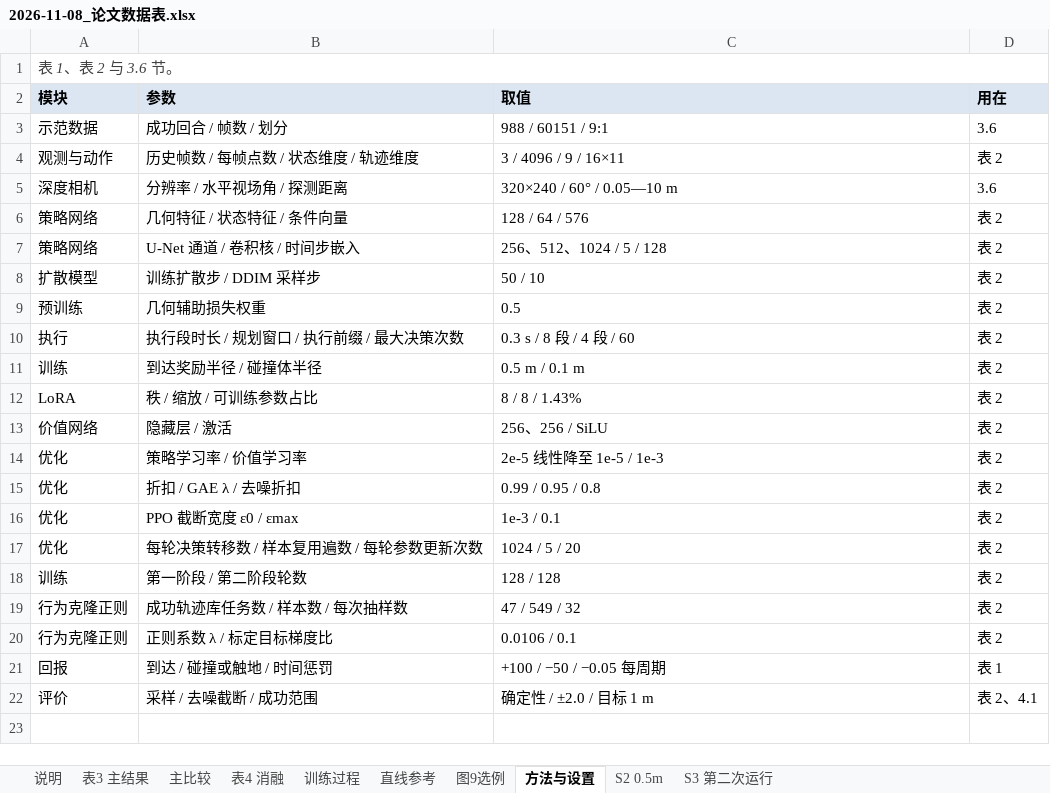
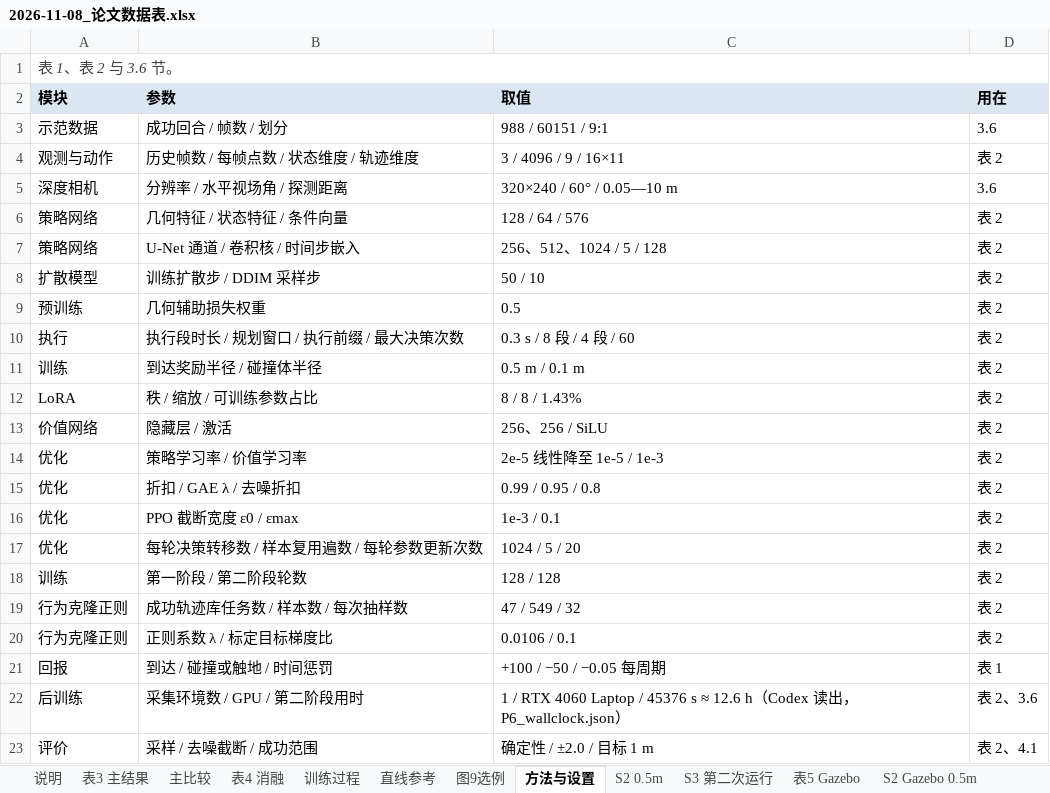
Before and after one commit to cjjandtsr/cjjdelunwen, an Excel workbook: 研究报告/2026-11-08_论文数据表.xlsx, sheet 方法与设置, drawn as a sheet; values as stored, in another font and other column widths than the file's, no borders; the diff names each change by its address in the sheet, - before the commit and + after, or states it on an @@ line.

```diff
--- a/研究报告/2026-11-08_论文数据表.xlsx (sheet 方法与设置)
+++ b/研究报告/2026-11-08_论文数据表.xlsx (sheet 方法与设置)
+sheet tab: 表5 Gazebo
+sheet tab: S2 Gazebo 0.5m
+row 22: 后训练 | 采集环境数 / GPU / 第二阶段用时 | 1 / RTX 4060 Laptop / 45376 s ≈ 12.6 h（Codex 读出，P6_wallclock.json） | 表 2、3.6
```
Also changed, not shown: other sheet tabs, 39 other files.
